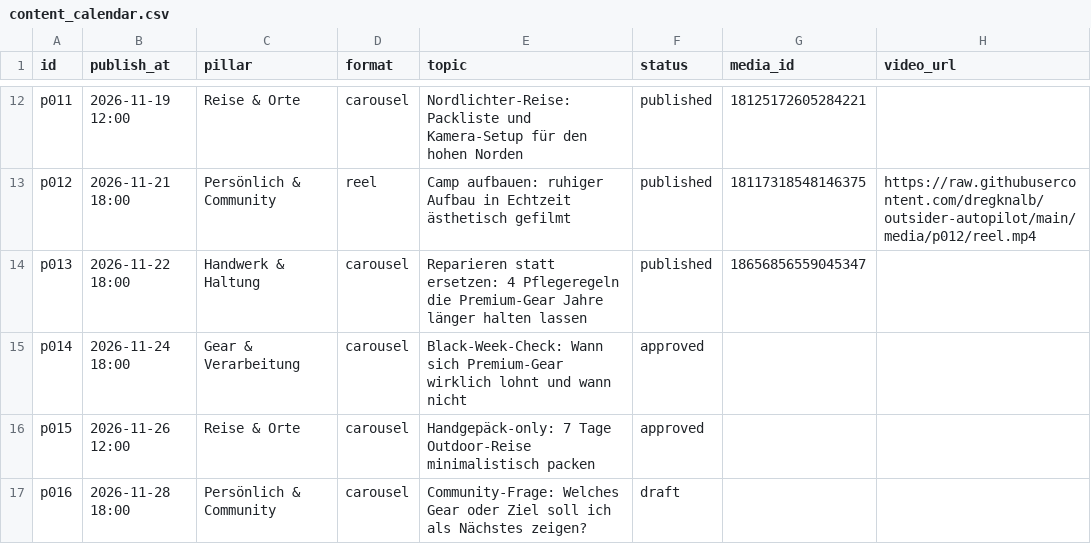
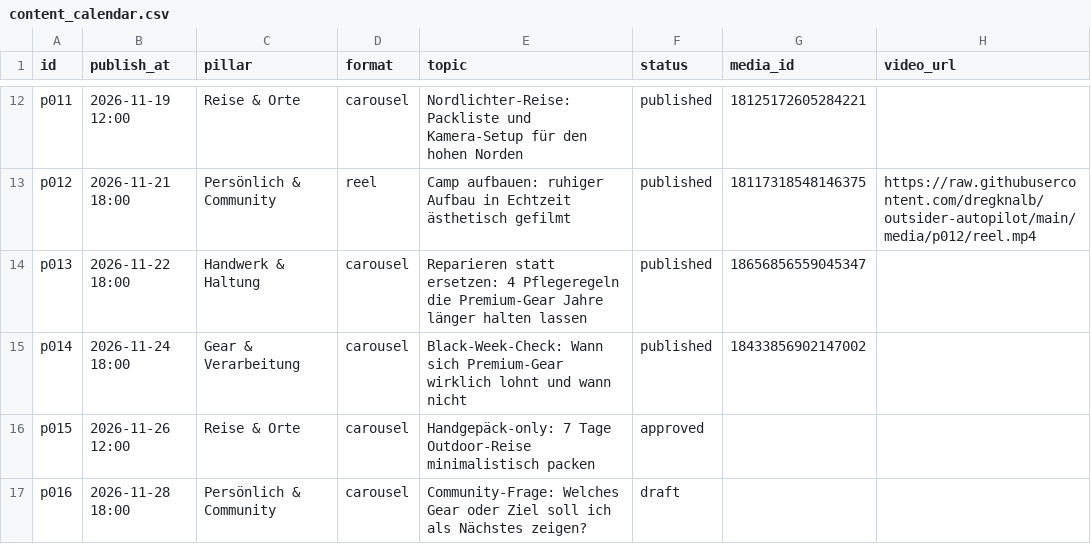
Before and after one commit to dregknalb/outsider-autopilot, a CSV file: content_calendar.csv, drawn as a sheet; only a part is shown, gaps mark what is left out.

Commit message:
Autopilot: Status/Insights

```diff
--- a/content_calendar.csv
+++ b/content_calendar.csv
@@ -14,3 +14,3 @@ p012,2026-11-21 18:00,Persönlich & Community,reel,Camp aufbauen: ruhiger Aufbau
 p013,2026-11-22 18:00,Handwerk & Haltung,carousel,Reparieren statt ersetzen: 4 Pflegeregeln die Premium-Gear Jahre länger halten lassen,published,18656856559045347,
-p014,2026-11-24 18:00,Gear & Verarbeitung,carousel,Black-Week-Check: Wann sich Premium-Gear wirklich lohnt und wann nicht,approved,,
+p014,2026-11-24 18:00,Gear & Verarbeitung,carousel,Black-Week-Check: Wann sich Premium-Gear wirklich lohnt und wann nicht,published,18433856902147002,
 p015,2026-11-26 12:00,Reise & Orte,carousel,Handgepäck-only: 7 Tage Outdoor-Reise minimalistisch packen,approved,,
```
